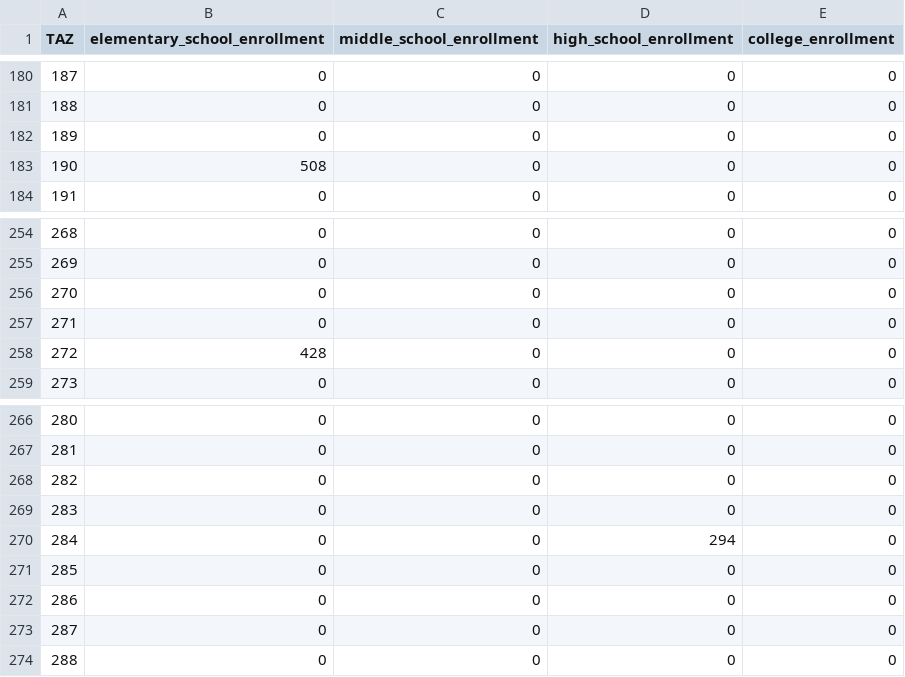
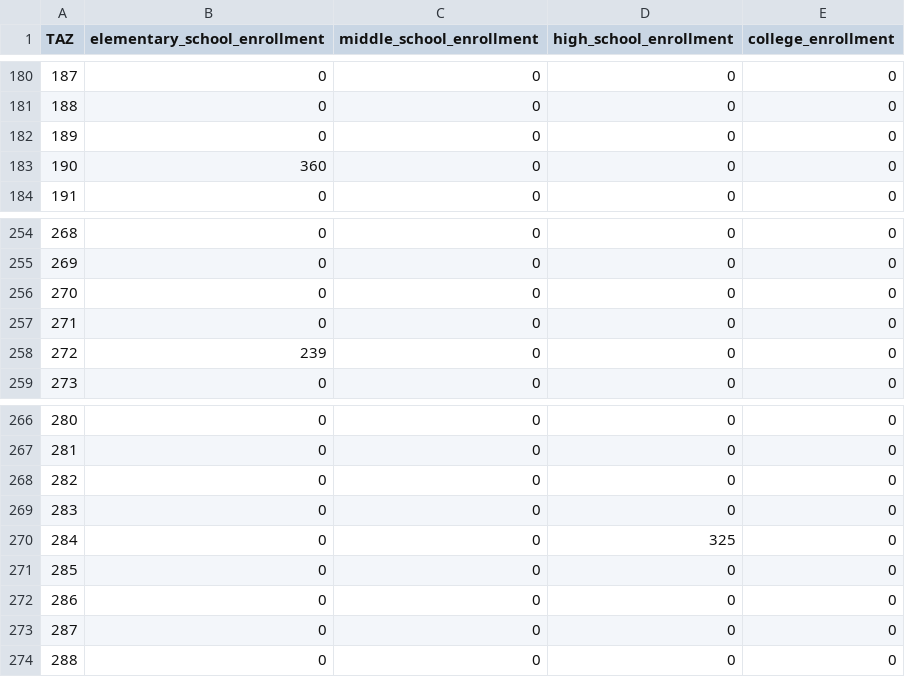
Before and after one commit to trpa-agency/Transportation, a CSV file: TravelDemandModel/2022/data/processed_data/SchoolEnrollment.csv, drawn as a sheet; only a part is shown, gaps mark what is left out; the diff covers the shown part only.

Commit message:
update schools data summary

```diff
--- a/TravelDemandModel/2022/data/processed_data/SchoolEnrollment.csv
+++ b/TravelDemandModel/2022/data/processed_data/SchoolEnrollment.csv
@@ -182,3 +182,3 @@ TAZ,elementary_school_enrollment,middle_school_enrollment,high_school_enrollment
 189,0,0,0,0
-190,508,0,0,0
+190,360,0,0,0
 191,0,0,0,0
@@ -257,3 +257,3 @@ TAZ,elementary_school_enrollment,middle_school_enrollment,high_school_enrollment
 271,0,0,0,0
-272,428,0,0,0
+272,239,0,0,0
 273,0,0,0,0
@@ -269,3 +269,3 @@ TAZ,elementary_school_enrollment,middle_school_enrollment,high_school_enrollment
 283,0,0,0,0
-284,0,0,294,0
+284,0,0,325,0
 285,0,0,0,0
```
Also changed, not shown: 15 edited cells elsewhere in this file, TravelDemandModel/2022/data/processed_data/inputs_summarized.csv, 4 other files.
